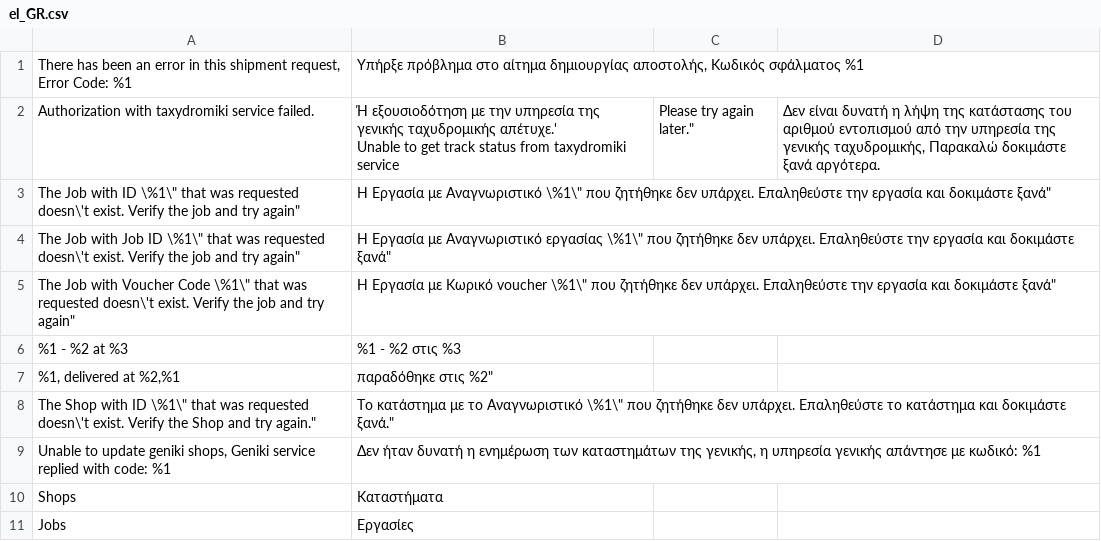
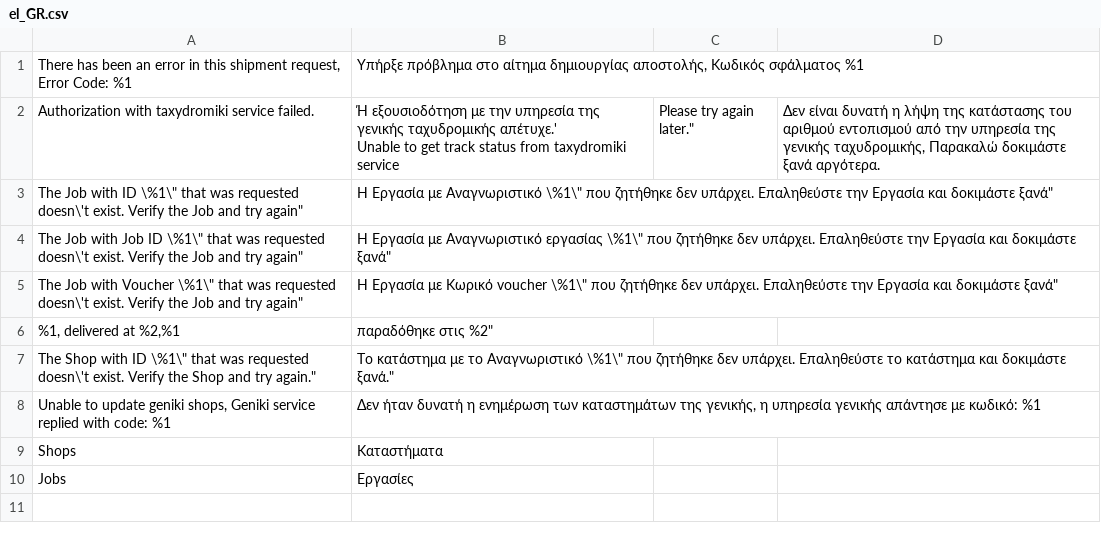
Before and after one commit to Thomas-Athanasiou/Hippiemonkeys_ShippingTaxydromiki, a CSV file: i18n/el_GR.csv, drawn as a sheet.

```diff
--- a/i18n/el_GR.csv
+++ b/i18n/el_GR.csv
@@ -3,6 +3,5 @@
 "Unable to get track status from taxydromiki service, Please try again later.","Δεν είναι δυνατή η λήψη της κατάστασης του αριθμού εντοπισμού από την υπηρεσία της γενικής ταχυδρομικής, Παρακαλώ δοκιμάστε ξανά αργότερα."
-"The Job with ID \"%1\" that was requested doesn\'t exist. Verify the job and try again","Η Εργασία με Αναγνωριστικό \"%1\" που ζητήθηκε δεν υπάρχει. Επαληθεύστε την εργασία και δοκιμάστε ξανά"
-"The Job with Job ID \"%1\" that was requested doesn\'t exist. Verify the job and try again","Η Εργασία με Αναγνωριστικό εργασίας \"%1\" που ζητήθηκε δεν υπάρχει. Επαληθεύστε την εργασία και δοκιμάστε ξανά"
-"The Job with Voucher Code \"%1\" that was requested doesn\'t exist. Verify the job and try again","Η Εργασία με Κωρικό voucher \"%1\" που ζητήθηκε δεν υπάρχει. Επαληθεύστε την εργασία και δοκιμάστε ξανά"
-"%1 - %2 at %3","%1 - %2 στις %3"
+"The Job with ID \"%1\" that was requested doesn\'t exist. Verify the Job and try again","Η Εργασία με Αναγνωριστικό \"%1\" που ζητήθηκε δεν υπάρχει. Επαληθεύστε την Εργασία και δοκιμάστε ξανά"
+"The Job with Job ID \"%1\" that was requested doesn\'t exist. Verify the Job and try again","Η Εργασία με Αναγνωριστικό εργασίας \"%1\" που ζητήθηκε δεν υπάρχει. Επαληθεύστε την Εργασία και δοκιμάστε ξανά"
+"The Job with Voucher \"%1\" that was requested doesn\'t exist. Verify the Job and try again","Η Εργασία με Κωρικό voucher \"%1\" που ζητήθηκε δεν υπάρχει. Επαληθεύστε την Εργασία και δοκιμάστε ξανά"
 "%1, delivered at %2,"%1, παραδόθηκε στις %2"
```
Also changed, not shown: i18n/en_US.csv, 37 other files.
